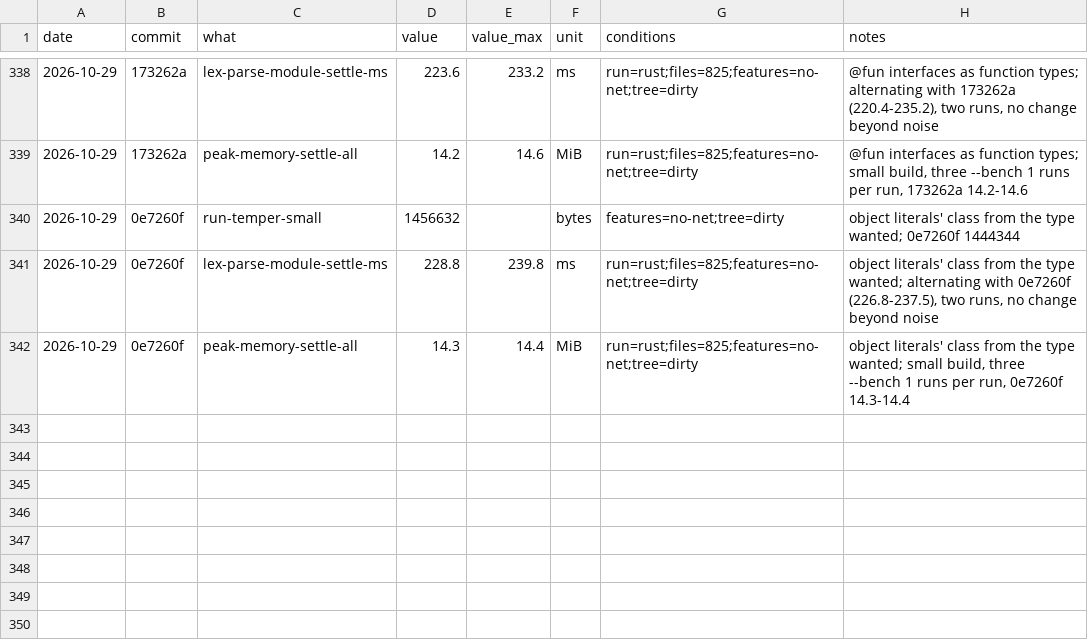
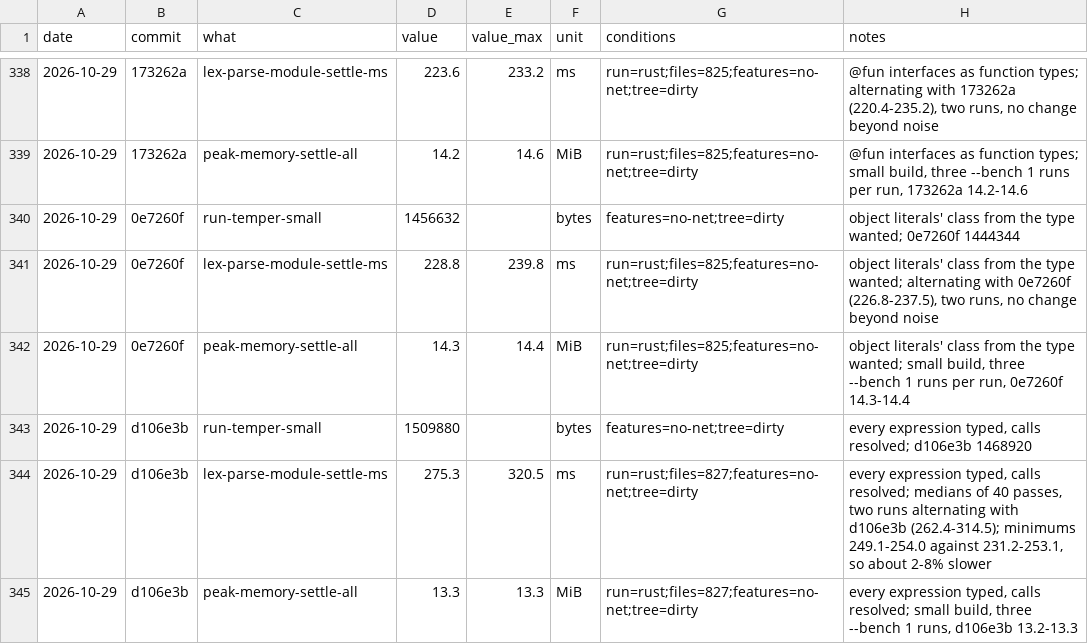
Before and after one commit to temperlang/tempest, a CSV file: notes/size-and-speed.csv, drawn as a sheet; only a part is shown, gaps mark what is left out.

```diff
--- a/notes/size-and-speed.csv
+++ b/notes/size-and-speed.csv
@@ -342 +342,4 @@ date,commit,what,value,value_max,unit,conditions,notes
 2026-10-29,0e7260f,peak-memory-settle-all,14.3,14.4,MiB,run=rust;files=825;features=no-net;tree=dirty,"object literals' class from the type wanted; small build, three --bench 1 runs per run, 0e7260f 14.3-14.4"
+2026-10-29,d106e3b,run-temper-small,1509880,,bytes,features=no-net;tree=dirty,"every expression typed, calls resolved; d106e3b 1468920"
+2026-10-29,d106e3b,lex-parse-module-settle-ms,275.3,320.5,ms,run=rust;files=827;features=no-net;tree=dirty,"every expression typed, calls resolved; medians of 40 passes, two runs alternating with d106e3b (262.4-314.5); minimums 249.1-254.0 against 231.2-253.1, so about 2-8% slower"
+2026-10-29,d106e3b,peak-memory-settle-all,13.3,13.3,MiB,run=rust;files=827;features=no-net;tree=dirty,"every expression typed, calls resolved; small build, three --bench 1 runs, d106e3b 13.2-13.3"
```
Also changed, not shown: 36 other files.
